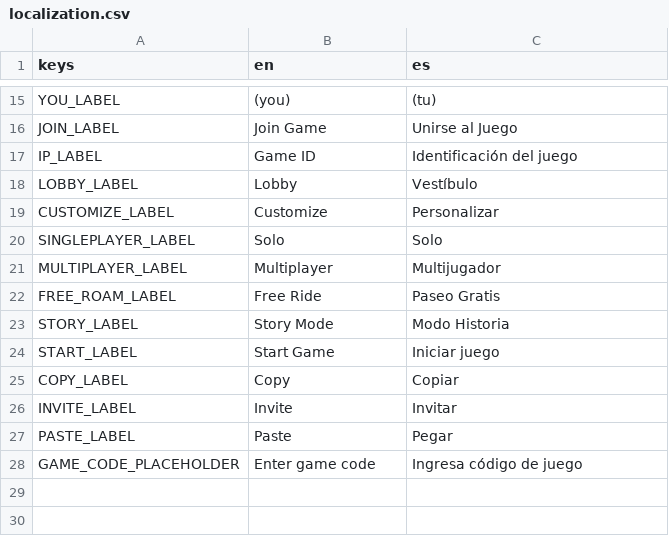
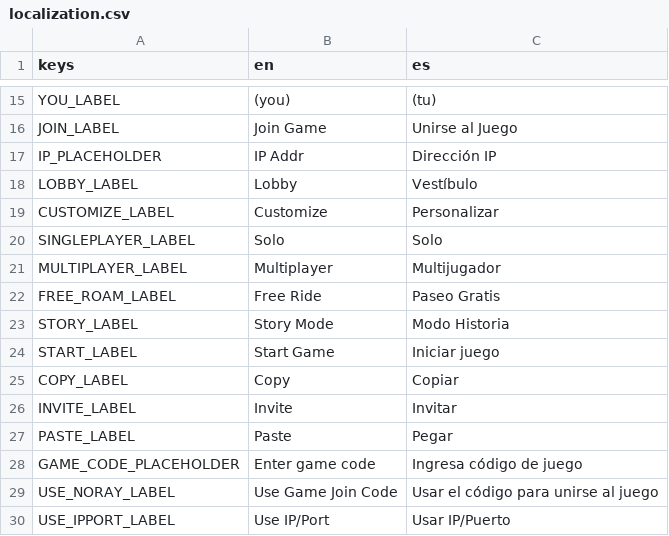
Before and after one commit to ssebs/DankNooner, a CSV file: v2/localization/localization.csv, drawn as a sheet; only a part is shown, gaps mark what is left out.

Commit message:
toggle between port/ip & noray mode copy game id when hosting right away

```diff
--- a/v2/localization/localization.csv
+++ b/v2/localization/localization.csv
@@ -16,3 +16,3 @@ YOU_LABEL,"(you)","(tu)"
 JOIN_LABEL,"Join Game","Unirse al Juego"
-IP_LABEL,"Game ID","Identificación del juego"
+IP_PLACEHOLDER,"IP Addr","Dirección IP"
 LOBBY_LABEL,Lobby,"Vestíbulo"
@@ -28 +28,3 @@ PASTE_LABEL,Paste,"Pegar"
 GAME_CODE_PLACEHOLDER,"Enter game code","Ingresa código de juego"
+USE_NORAY_LABEL,"Use Game Join Code","Usar el código para unirse al juego"
+USE_IPPORT_LABEL,"Use IP/Port","Usar IP/Puerto"
```
Also changed, not shown: 7 other files.
